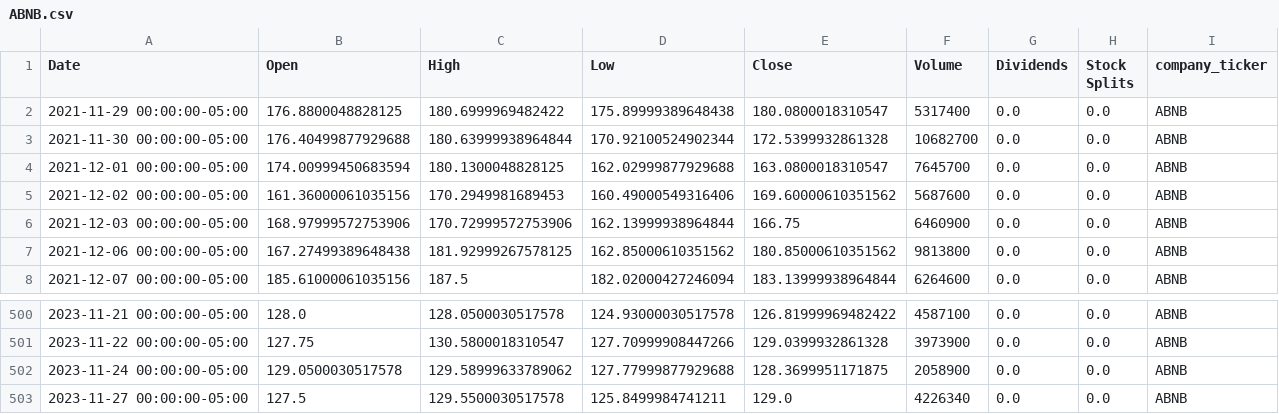
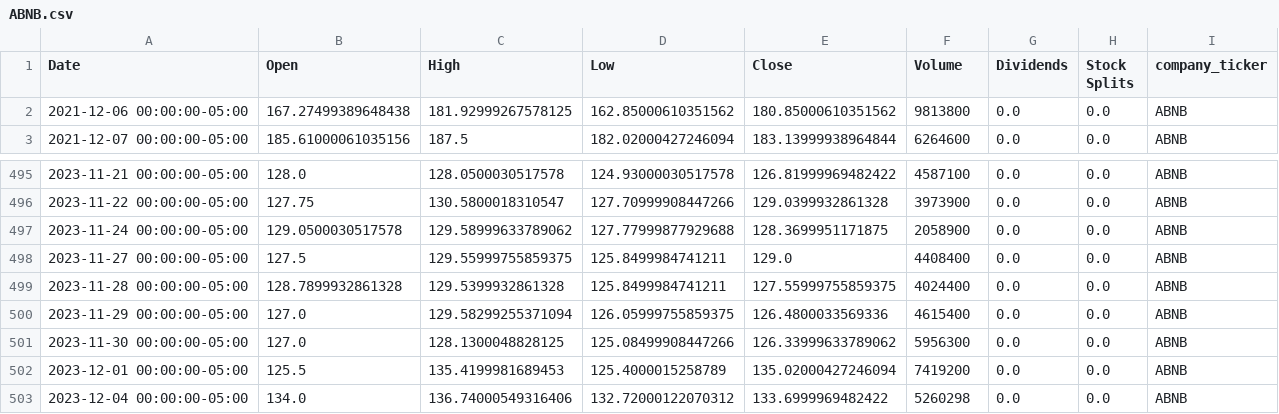
Before and after one commit to eklavyaj/rag, a CSV file: data/scrapes/ABNB/history/ABNB.csv, drawn as a sheet; only a part is shown, gaps mark what is left out.

```diff
--- a/data/scrapes/ABNB/history/ABNB.csv
+++ b/data/scrapes/ABNB/history/ABNB.csv
@@ -1,7 +1,2 @@
 Date,Open,High,Low,Close,Volume,Dividends,Stock Splits,company_ticker
-2021-11-29 00:00:00-05:00,176.8800048828125,180.6999969482422,175.89999389648438,180.0800018310547,5317400,0.0,0.0,ABNB
-2021-11-30 00:00:00-05:00,176.40499877929688,180.63999938964844,170.92100524902344,172.5399932861328,10682700,0.0,0.0,ABNB
-2021-12-01 00:00:00-05:00,174.00999450683594,180.1300048828125,162.02999877929688,163.0800018310547,7645700,0.0,0.0,ABNB
-2021-12-02 00:00:00-05:00,161.36000061035156,170.2949981689453,160.49000549316406,169.60000610351562,5687600,0.0,0.0,ABNB
-2021-12-03 00:00:00-05:00,168.97999572753906,170.72999572753906,162.13999938964844,166.75,6460900,0.0,0.0,ABNB
 2021-12-06 00:00:00-05:00,167.27499389648438,181.92999267578125,162.85000610351562,180.85000610351562,9813800,0.0,0.0,ABNB
@@ -502,2 +497,7 @@ Date,Open,High,Low,Close,Volume,Dividends,Stock Splits,company_ticker
 2023-11-24 00:00:00-05:00,129.0500030517578,129.58999633789062,127.77999877929688,128.3699951171875,2058900,0.0,0.0,ABNB
-2023-11-27 00:00:00-05:00,127.5,129.5500030517578,125.8499984741211,129.0,4226340,0.0,0.0,ABNB
+2023-11-27 00:00:00-05:00,127.5,129.55999755859375,125.8499984741211,129.0,4408400,0.0,0.0,ABNB
+2023-11-28 00:00:00-05:00,128.7899932861328,129.5399932861328,125.8499984741211,127.55999755859375,4024400,0.0,0.0,ABNB
+2023-11-29 00:00:00-05:00,127.0,129.58299255371094,126.05999755859375,126.4800033569336,4615400,0.0,0.0,ABNB
+2023-11-30 00:00:00-05:00,127.0,128.1300048828125,125.08499908447266,126.33999633789062,5956300,0.0,0.0,ABNB
+2023-12-01 00:00:00-05:00,125.5,135.4199981689453,125.4000015258789,135.02000427246094,7419200,0.0,0.0,ABNB
+2023-12-04 00:00:00-05:00,134.0,136.74000549316406,132.72000122070312,133.6999969482422,5260298,0.0,0.0,ABNB
```
Also changed, not shown: data/scrapes/AAPL/history/AAPL.csv, data/scrapes/ADI/history/ADI.csv, 29 other files.
